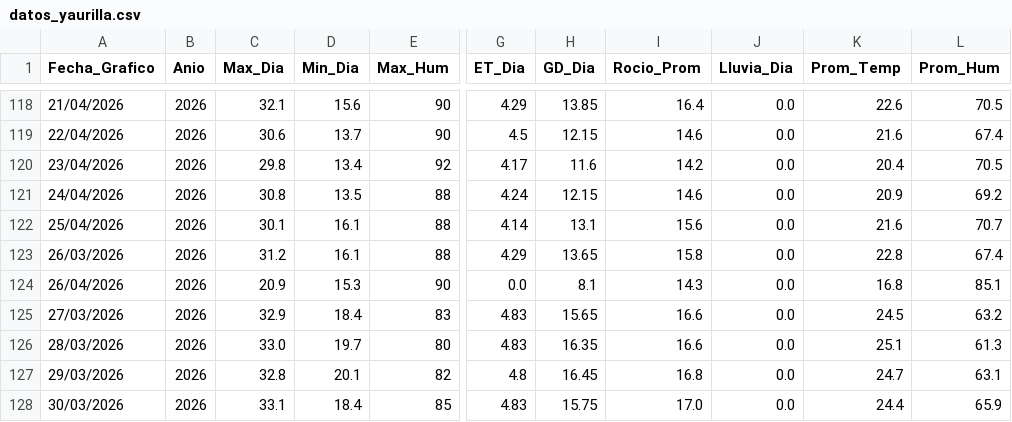
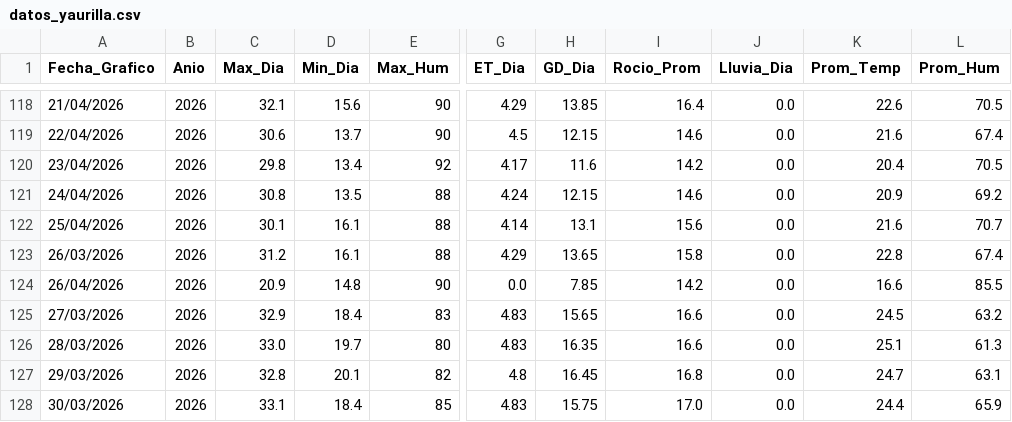
Before and after one commit to omartel-crypto/Datos_Meteorologico, a CSV file: datos_yaurilla.csv, drawn as a sheet; only a part is shown, gaps mark what is left out; the diff names each change by its address in the sheet, - before the commit and + after, or states it on an @@ line.

```diff
--- a/datos_yaurilla.csv
+++ b/datos_yaurilla.csv
-D124 (Min_Dia): 15.3
+D124 (Min_Dia): 14.8
-H124 (GD_Dia): 8.1
+H124 (GD_Dia): 7.85
-I124 (Rocio_Prom): 14.3
+I124 (Rocio_Prom): 14.2
-K124 (Prom_Temp): 16.8
+K124 (Prom_Temp): 16.6
-L124 (Prom_Hum): 85.1
+L124 (Prom_Hum): 85.5
```
Also changed, not shown: datos_actualizados.csv.
